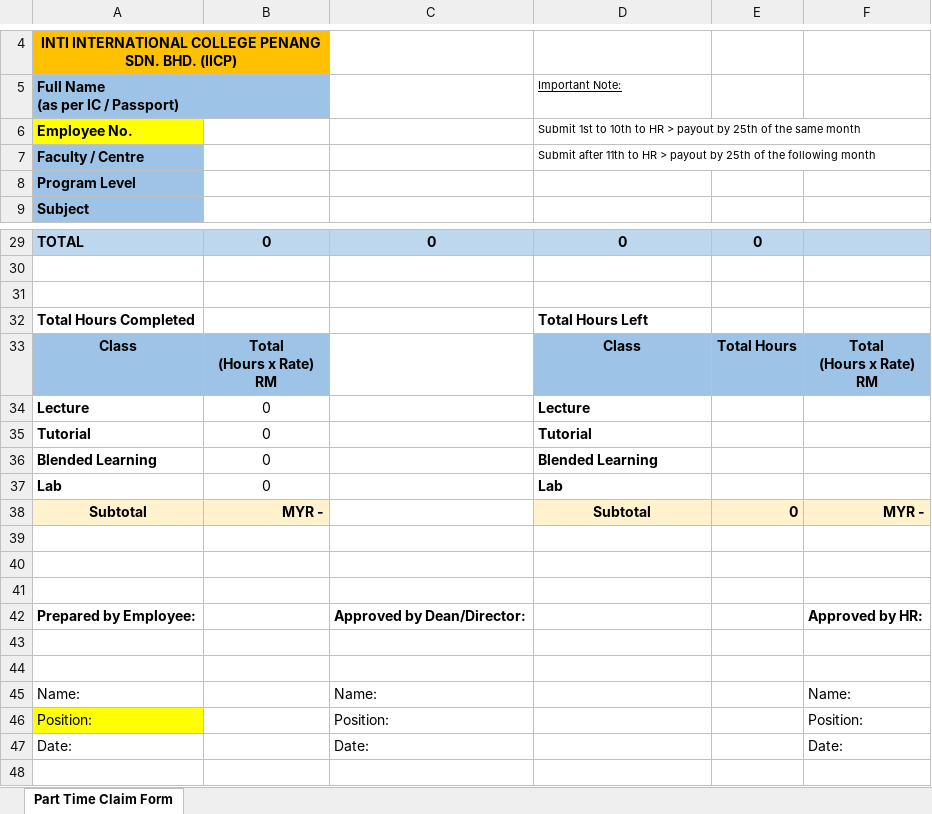
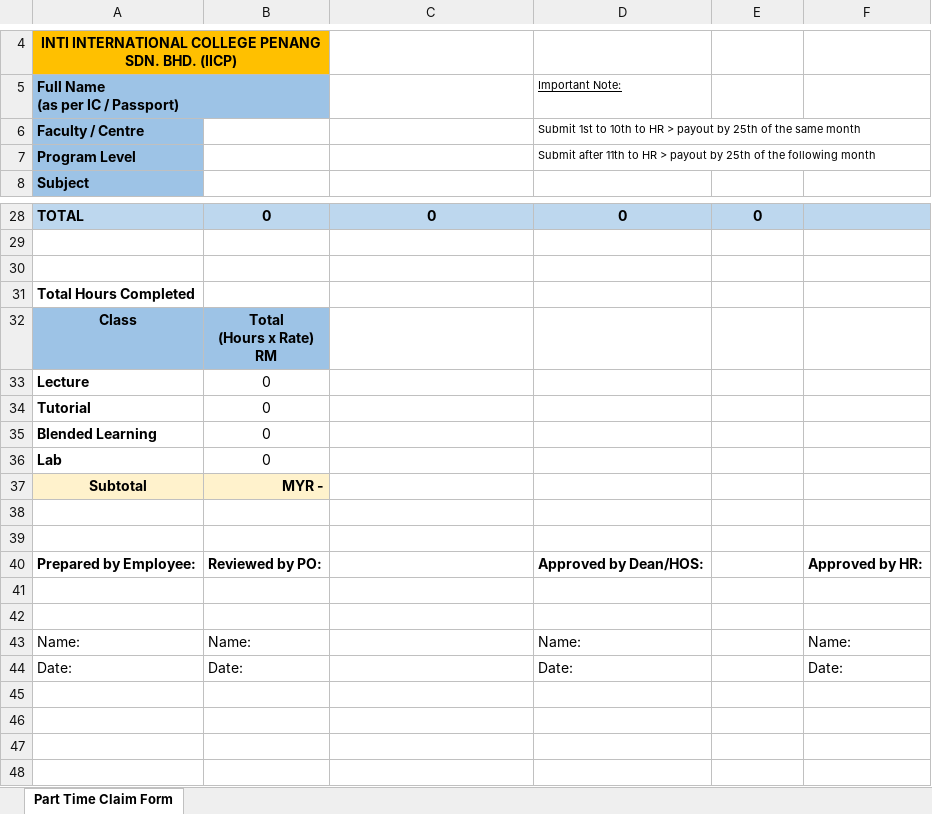
Before and after one commit to haydenteh5526/CourseXcel, an Excel workbook: app/files/Part-Time Lecturer Claim Form - template.xlsx, sheet Part Time Claim Form, drawn as a sheet; only a part is shown, gaps mark what is left out; values as stored, in another font and other column widths than the file's, no borders; removed rows and columns are numbered as before the commit, all else as after; ↵ is a line break in a cell; the diff names each change by its address in the sheet, - before the commit and + after, or states it on an @@ line.

```diff
--- a/app/files/Part-Time Lecturer Claim Form - template.xlsx (sheet Part Time Claim Form)
+++ b/app/files/Part-Time Lecturer Claim Form - template.xlsx (sheet Part Time Claim Form)
-row 6: Employee No. |  |  | Submit 1st to 10th to HR > payout by 25th of the same month
-D6 (Important Note:): Submit after 11th to HR > payout by 25th of the following month
+D6 (Important Note:): Submit 1st to 10th to HR > payout by 25th of the same month
-D7 (Important Note:): (empty)
+D7 (Important Note:): Submit after 11th to HR > payout by 25th of the following month
-D31 (Important Note:): Total Hours Left
+D31 (Important Note:): (empty)
-D32 (Important Note:): Class
+D32 (Important Note:): (empty)
-D32:F32 fill: #9DC3E6
+D32:F32 fill: none
-E32: Total Hours
+E32: (empty)
-F32: Total ↵ (Hours x Rate) ↵ RM
+F32: (empty)
-D33 (Important Note:): Lecture
+D33 (Important Note:): (empty)
-D34 (Important Note:): Tutorial
+D34 (Important Note:): (empty)
-D35 (Important Note:): Blended Learning
+D35 (Important Note:): (empty)
-D36 (Important Note:): Lab
+D36 (Important Note:): (empty)
-D37 (Important Note:): Subtotal
+D37 (Important Note:): (empty)
-D37:F37 fill: #FFF2CC
+D37:F37 fill: none
-E37: 0
+E37: (empty)
-F37: MYR -
+F37: (empty)
-row 41: (empty)
-B40: (empty)
+B40: Reviewed by PO:
-C40: Approved by Dean/Director:
+C40: (empty)
-D40 (Important Note:): (empty)
+D40 (Important Note:): Approved by Dean/HOS:
-B43: (empty)
+B43: Name:
-C43: Name:
+C43: (empty)
-D43 (Important Note:): (empty)
+D43 (Important Note:): Name:
-row 46: Position: |  | Position: |  |  | Position:
-B44: (empty)
+B44: Date:
-C44: Date:
+C44: (empty)
-D44 (Important Note:): (empty)
+D44 (Important Note:): Date:
```
Also changed, not shown: formulas that keep their value, app/files/Course Structure - template.xlsx, 19 other files.
